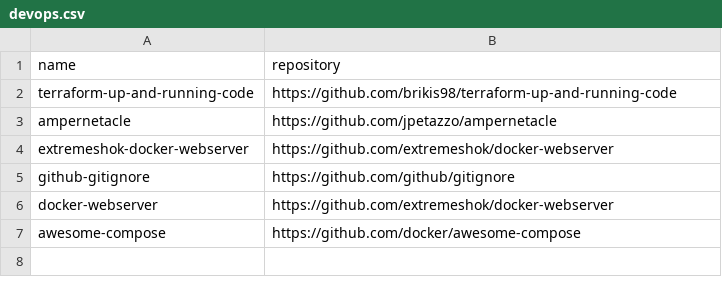
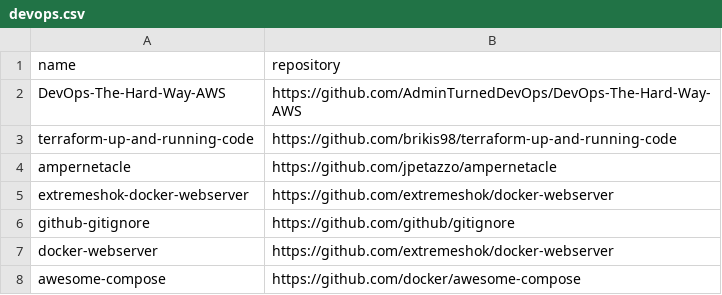
Before and after one commit to easbarba/lar, a CSV file: .config/floss/devops.csv, drawn as a sheet; the diff names each change by its address in the sheet, - before the commit and + after, or states it on an @@ line.

Commit message:
floss/devops: moar

```diff
--- a/.config/floss/devops.csv
+++ b/.config/floss/devops.csv
+row 2: DevOps-The-Hard-Way-AWS | https://github.com/AdminTurnedDevOps/DevOps-The-Hard-Way-AWS
```
